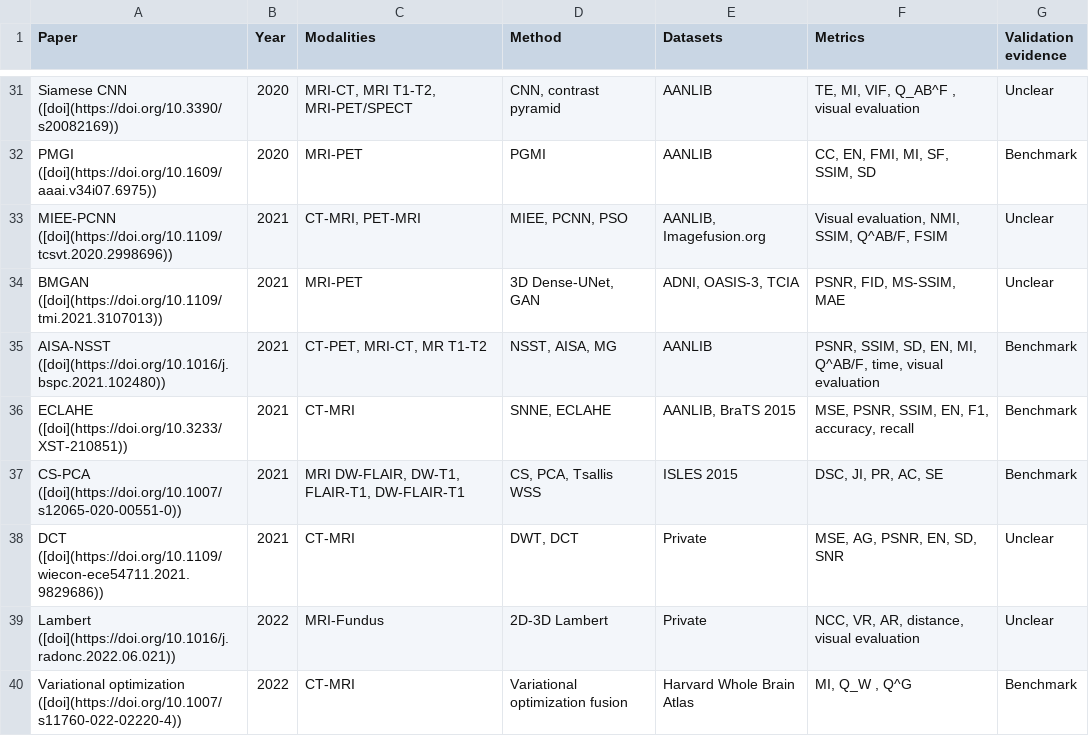
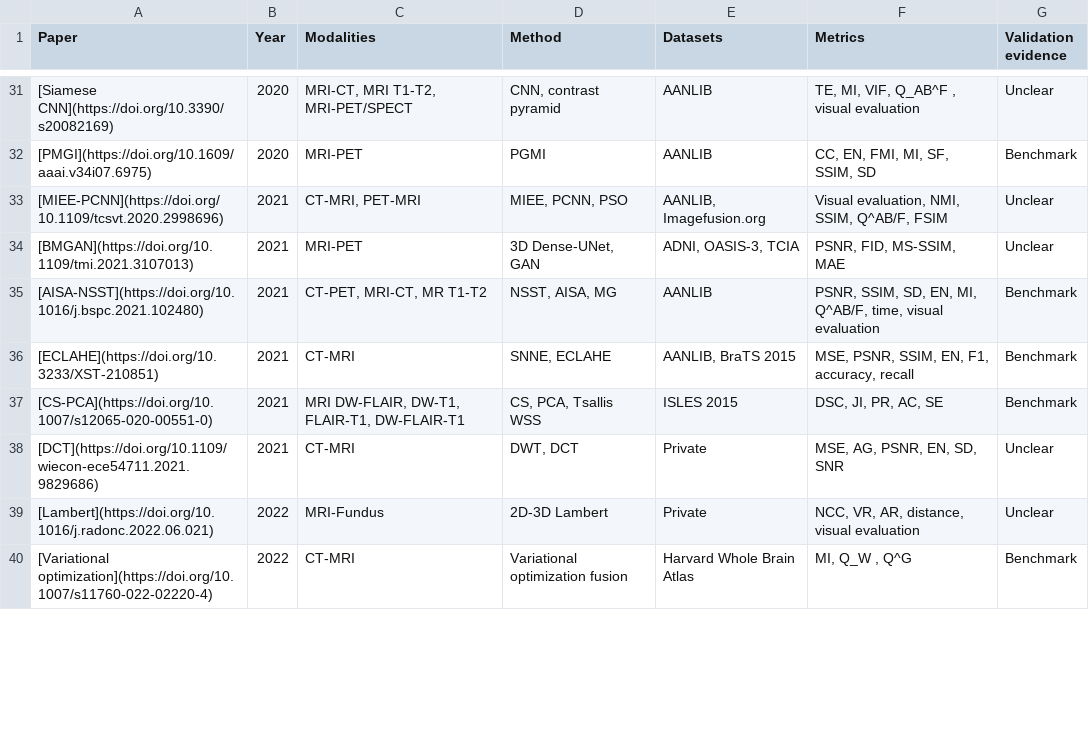
Before and after one commit to CHamYE/MEDFusion, a CSV file: tables/table3_data_level.csv, drawn as a sheet; only a part is shown, gaps mark what is left out; the diff covers the shown part only; the diff names each change by its address in the sheet, - before the commit and + after, or states it on an @@ line.

```diff
--- a/tables/table3_data_level.csv
+++ b/tables/table3_data_level.csv
-A31 (Paper): Siamese CNN ([doi](https://doi.org/10.3390/s20082169))
+A31 (Paper): [Siamese CNN](https://doi.org/10.3390/s20082169)
-A32 (Paper): PMGI ([doi](https://doi.org/10.1609/aaai.v34i07.6975))
+A32 (Paper): [PMGI](https://doi.org/10.1609/aaai.v34i07.6975)
-A33 (Paper): MIEE-PCNN ([doi](https://doi.org/10.1109/tcsvt.2020.2998696))
+A33 (Paper): [MIEE-PCNN](https://doi.org/10.1109/tcsvt.2020.2998696)
-A34 (Paper): BMGAN ([doi](https://doi.org/10.1109/tmi.2021.3107013))
+A34 (Paper): [BMGAN](https://doi.org/10.1109/tmi.2021.3107013)
-A35 (Paper): AISA-NSST ([doi](https://doi.org/10.1016/j.bspc.2021.102480))
+A35 (Paper): [AISA-NSST](https://doi.org/10.1016/j.bspc.2021.102480)
-A36 (Paper): ECLAHE ([doi](https://doi.org/10.3233/XST-210851))
+A36 (Paper): [ECLAHE](https://doi.org/10.3233/XST-210851)
-A37 (Paper): CS-PCA ([doi](https://doi.org/10.1007/s12065-020-00551-0))
+A37 (Paper): [CS-PCA](https://doi.org/10.1007/s12065-020-00551-0)
-A38 (Paper): DCT ([doi](https://doi.org/10.1109/wiecon-ece54711.2021.9829686))
+A38 (Paper): [DCT](https://doi.org/10.1109/wiecon-ece54711.2021.9829686)
-A39 (Paper): Lambert ([doi](https://doi.org/10.1016/j.radonc.2022.06.021))
+A39 (Paper): [Lambert](https://doi.org/10.1016/j.radonc.2022.06.021)
-A40 (Paper): Variational optimization ([doi](https://doi.org/10.1007/s11760-022-02220-4))
+A40 (Paper): [Variational optimization](https://doi.org/10.1007/s11760-022-02220-4)
```
Also changed, not shown: 29 edited cells elsewhere in this file, tables/table4_feature_level.csv, tables/table5_decision_level.csv, 25 other files.
